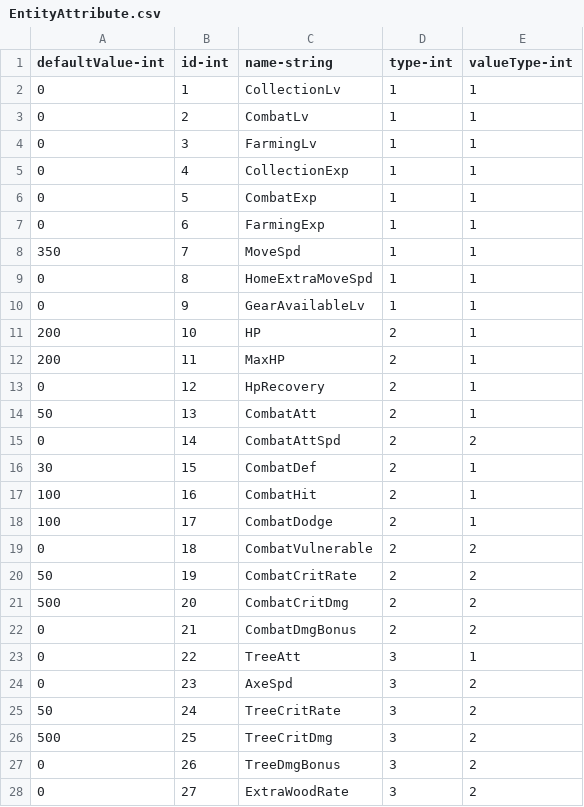
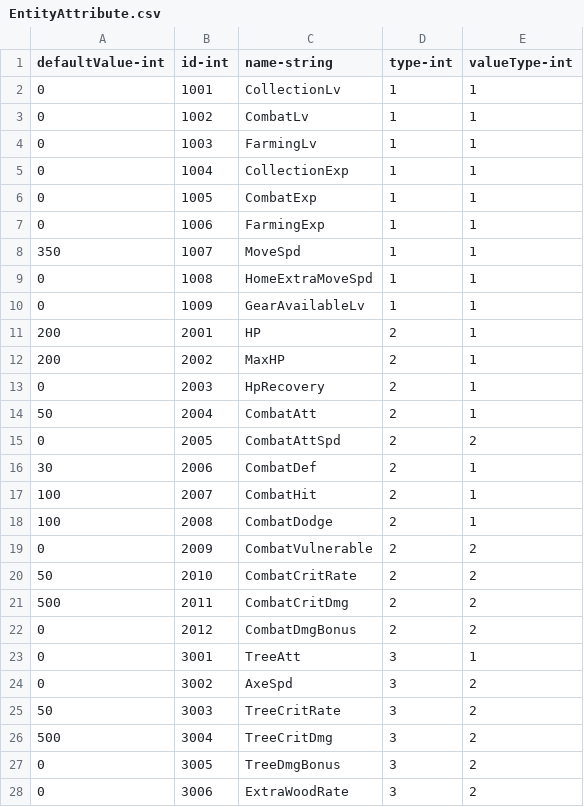
Before and after one commit to qqoo6789/shared-unity-core, a CSV file: Res/DataTable/Csv/EntityAttribute.csv, drawn as a sheet; only a part is shown; the diff covers the shown part only.

```diff
--- a/Res/DataTable/Csv/EntityAttribute.csv
+++ b/Res/DataTable/Csv/EntityAttribute.csv
@@ -1,28 +1,28 @@
 defaultValue-int,id-int,name-string,type-int,valueType-int
-0,1,CollectionLv,1,1
-0,2,CombatLv,1,1
-0,3,FarmingLv,1,1
-0,4,CollectionExp,1,1
-0,5,CombatExp,1,1
-0,6,FarmingExp,1,1
-350,7,MoveSpd,1,1
-0,8,HomeExtraMoveSpd,1,1
-0,9,GearAvailableLv,1,1
-200,10,HP,2,1
-200,11,MaxHP,2,1
-0,12,HpRecovery,2,1
-50,13,CombatAtt,2,1
-0,14,CombatAttSpd,2,2
-30,15,CombatDef,2,1
-100,16,CombatHit,2,1
-100,17,CombatDodge,2,1
-0,18,CombatVulnerable,2,2
-50,19,CombatCritRate,2,2
-500,20,CombatCritDmg,2,2
-0,21,CombatDmgBonus,2,2
-0,22,TreeAtt,3,1
-0,23,AxeSpd,3,2
-50,24,TreeCritRate,3,2
-500,25,TreeCritDmg,3,2
-0,26,TreeDmgBonus,3,2
-0,27,ExtraWoodRate,3,2
+0,1001,CollectionLv,1,1
+0,1002,CombatLv,1,1
+0,1003,FarmingLv,1,1
+0,1004,CollectionExp,1,1
+0,1005,CombatExp,1,1
+0,1006,FarmingExp,1,1
+350,1007,MoveSpd,1,1
+0,1008,HomeExtraMoveSpd,1,1
+0,1009,GearAvailableLv,1,1
+200,2001,HP,2,1
+200,2002,MaxHP,2,1
+0,2003,HpRecovery,2,1
+50,2004,CombatAtt,2,1
+0,2005,CombatAttSpd,2,2
+30,2006,CombatDef,2,1
+100,2007,CombatHit,2,1
+100,2008,CombatDodge,2,1
+0,2009,CombatVulnerable,2,2
+50,2010,CombatCritRate,2,2
+500,2011,CombatCritDmg,2,2
+0,2012,CombatDmgBonus,2,2
+0,3001,TreeAtt,3,1
+0,3002,AxeSpd,3,2
+50,3003,TreeCritRate,3,2
+500,3004,TreeCritDmg,3,2
+0,3005,TreeDmgBonus,3,2
+0,3006,ExtraWoodRate,3,2
```
Also changed, not shown: 15 edited cells elsewhere in this file, Res/DataTable/Csv/Drop.csv, Res/DataTable/Csv/Equipment.csv, 10 other files.
